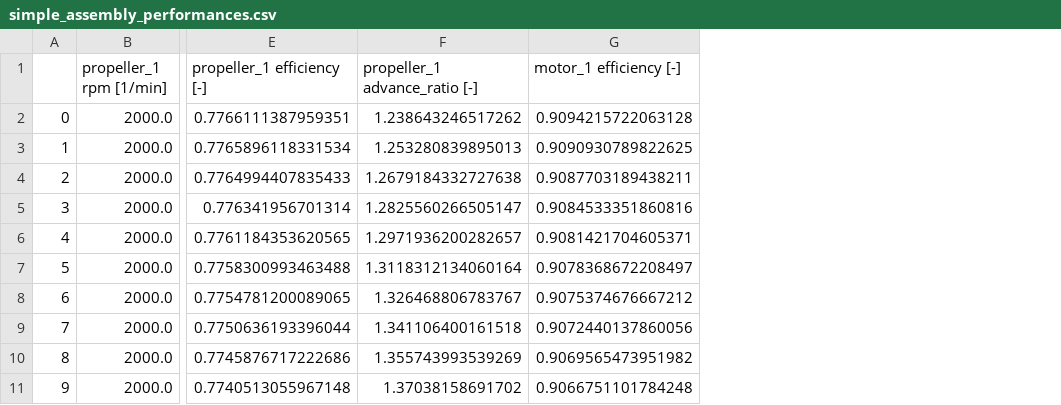
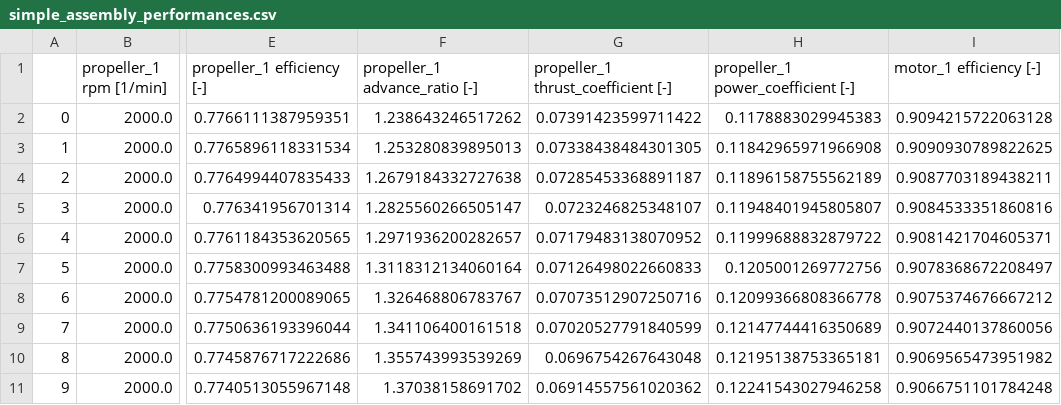
Before and after one commit to florentLutz/FAST-OAD-CS23-HE, a CSV file: src/fastga_he/models/propulsion/assemblies/data/simple_assembly_performances.csv, drawn as a sheet; only a part is shown, gaps mark what is left out; the diff names each change by its address in the sheet, - before the commit and + after, or states it on an @@ line.

```diff
--- a/src/fastga_he/models/propulsion/assemblies/data/simple_assembly_performances.csv
+++ b/src/fastga_he/models/propulsion/assemblies/data/simple_assembly_performances.csv
+column G, rows 1-11: propeller_1 thrust_coefficient [-] | 0.07391423599711422 | 0.07338438484301305 | 0.07285453368891187 | 0.0723246825348107 | 0.07179483138070952 | 0.07126498022660833 | 0.07073512907250716 | 0.07020527791840599 | 0.0696754267643048 | 0.06914557561020362
+column H, rows 1-11: propeller_1 power_coefficient [-] | 0.1178883029945383 | 0.11842965971966908 | 0.11896158755562189 | 0.11948401945805807 | 0.11999688832879722 | 0.1205001269772756 | 0.12099366808366778 | 0.12147744416350689 | 0.12195138753365181 | 0.12241543027946258
```
Also changed, not shown: src/fastga_he/models/propulsion/assemblies/data/simple_assembly_performances_splitter.csv, 19 other files.
